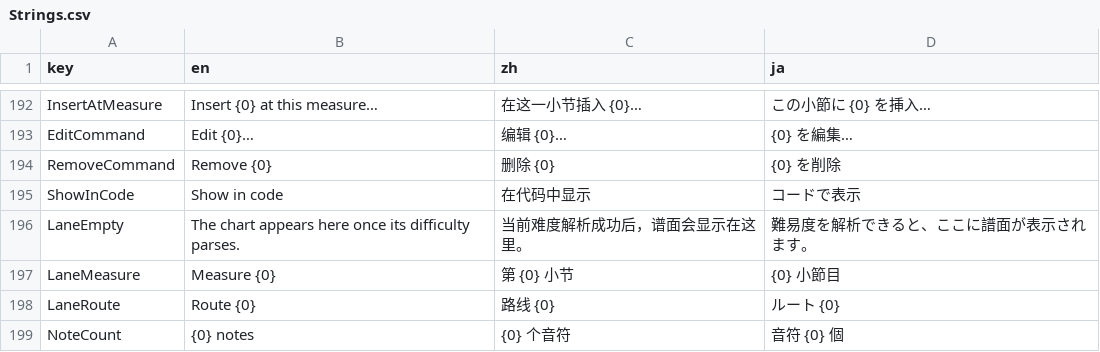
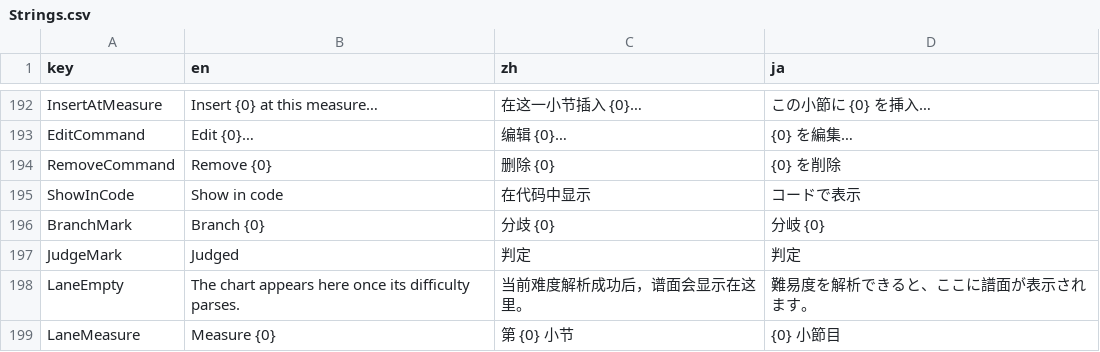
Before and after one commit to OurTaiko/OurTaikoEdit, a CSV file: src/OurTaikoEdit.Core/Localization/Strings.csv, drawn as a sheet; only a part is shown, gaps mark what is left out; the shorter side is filled out with more unchanged rows; the diff names each change by its address in the sheet, - before the commit and + after, or states it on an @@ line.

Commit message:
timeline: where each branch starts and where its condition is judged
A line down the rows and a flag with the condition at every #BRANCHSTART; a dashed line and a flag where the condition is judged (the library's DecisionTime). A flag shows the #BRANCHSTART in the code; twice, its condition is changed.

```diff
--- a/src/OurTaikoEdit.Core/Localization/Strings.csv
+++ b/src/OurTaikoEdit.Core/Localization/Strings.csv
+row 196: BranchMark | Branch {0} | 分歧 {0} | 分岐 {0}
+row 197: JudgeMark | Judged | 判定 | 判定
```
Also changed, not shown: 7 other files.
